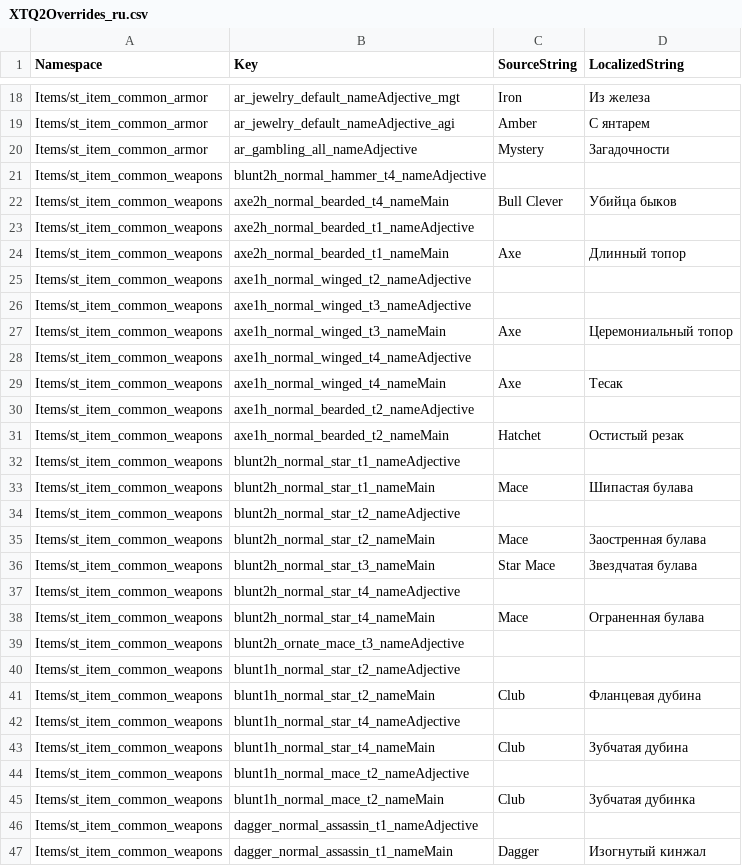
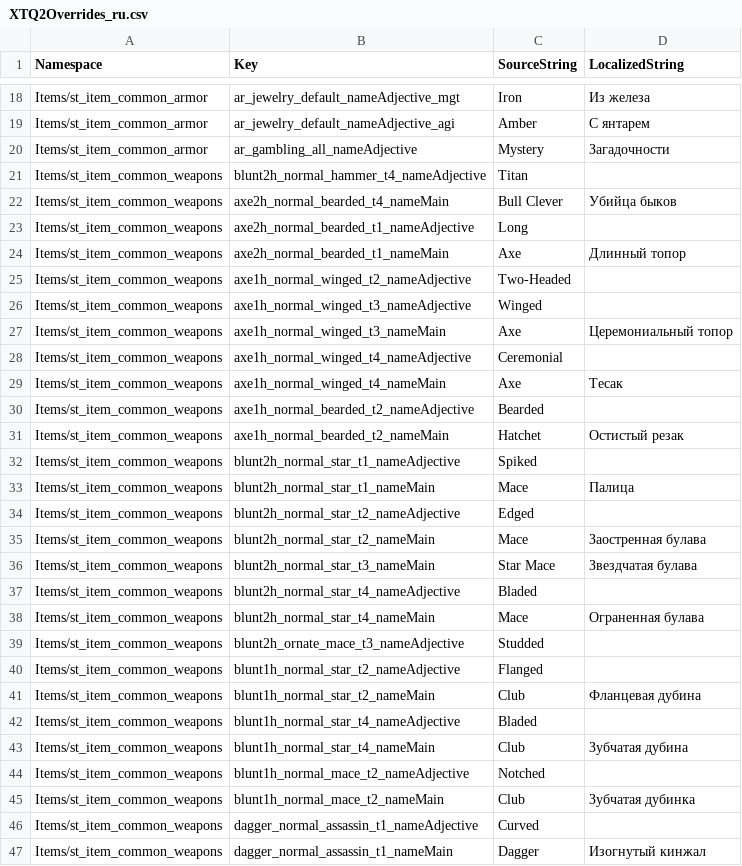
Before and after one commit to Waifus-Grace/TQ2-Mods, a CSV file: Russian/TQ2/Content/Localization/CSVTranslations/ExportForGame/XTQ2Overrides_ru.csv, drawn as a sheet; only a part is shown, gaps mark what is left out; the diff covers the shown part only.

```diff
--- a/Russian/TQ2/Content/Localization/CSVTranslations/ExportForGame/XTQ2Overrides_ru.csv
+++ b/Russian/TQ2/Content/Localization/CSVTranslations/ExportForGame/XTQ2Overrides_ru.csv
@@ -20,28 +20,28 @@
 "Items/st_item_common_armor","ar_gambling_all_nameAdjective","Mystery","Загадочности"
-"Items/st_item_common_weapons","blunt2h_normal_hammer_t4_nameAdjective","",""
+"Items/st_item_common_weapons","blunt2h_normal_hammer_t4_nameAdjective","Titan",""
 "Items/st_item_common_weapons","axe2h_normal_bearded_t4_nameMain","Bull Clever","Убийца быков"
-"Items/st_item_common_weapons","axe2h_normal_bearded_t1_nameAdjective","",""
+"Items/st_item_common_weapons","axe2h_normal_bearded_t1_nameAdjective","Long",""
 "Items/st_item_common_weapons","axe2h_normal_bearded_t1_nameMain","Axe","Длинный топор"
-"Items/st_item_common_weapons","axe1h_normal_winged_t2_nameAdjective","",""
-"Items/st_item_common_weapons","axe1h_normal_winged_t3_nameAdjective","",""
+"Items/st_item_common_weapons","axe1h_normal_winged_t2_nameAdjective","Two-Headed",""
+"Items/st_item_common_weapons","axe1h_normal_winged_t3_nameAdjective","Winged",""
 "Items/st_item_common_weapons","axe1h_normal_winged_t3_nameMain","Axe","Церемониальный топор"
-"Items/st_item_common_weapons","axe1h_normal_winged_t4_nameAdjective","",""
+"Items/st_item_common_weapons","axe1h_normal_winged_t4_nameAdjective","Ceremonial",""
 "Items/st_item_common_weapons","axe1h_normal_winged_t4_nameMain","Axe","Тесак"
-"Items/st_item_common_weapons","axe1h_normal_bearded_t2_nameAdjective","",""
+"Items/st_item_common_weapons","axe1h_normal_bearded_t2_nameAdjective","Bearded",""
 "Items/st_item_common_weapons","axe1h_normal_bearded_t2_nameMain","Hatchet","Остистый резак"
-"Items/st_item_common_weapons","blunt2h_normal_star_t1_nameAdjective","",""
-"Items/st_item_common_weapons","blunt2h_normal_star_t1_nameMain","Mace","Шипастая булава"
-"Items/st_item_common_weapons","blunt2h_normal_star_t2_nameAdjective","",""
+"Items/st_item_common_weapons","blunt2h_normal_star_t1_nameAdjective","Spiked",""
+"Items/st_item_common_weapons","blunt2h_normal_star_t1_nameMain","Mace","Палица"
+"Items/st_item_common_weapons","blunt2h_normal_star_t2_nameAdjective","Edged",""
 "Items/st_item_common_weapons","blunt2h_normal_star_t2_nameMain","Mace","Заостренная булава"
 "Items/st_item_common_weapons","blunt2h_normal_star_t3_nameMain","Star Mace","Звездчатая булава"
-"Items/st_item_common_weapons","blunt2h_normal_star_t4_nameAdjective","",""
+"Items/st_item_common_weapons","blunt2h_normal_star_t4_nameAdjective","Bladed",""
 "Items/st_item_common_weapons","blunt2h_normal_star_t4_nameMain","Mace","Ограненная булава"
-"Items/st_item_common_weapons","blunt2h_ornate_mace_t3_nameAdjective","",""
-"Items/st_item_common_weapons","blunt1h_normal_star_t2_nameAdjective","",""
+"Items/st_item_common_weapons","blunt2h_ornate_mace_t3_nameAdjective","Studded",""
+"Items/st_item_common_weapons","blunt1h_normal_star_t2_nameAdjective","Flanged",""
 "Items/st_item_common_weapons","blunt1h_normal_star_t2_nameMain","Club","Фланцевая дубина"
-"Items/st_item_common_weapons","blunt1h_normal_star_t4_nameAdjective","",""
+"Items/st_item_common_weapons","blunt1h_normal_star_t4_nameAdjective","Bladed",""
 "Items/st_item_common_weapons","blunt1h_normal_star_t4_nameMain","Club","Зубчатая дубина"
-"Items/st_item_common_weapons","blunt1h_normal_mace_t2_nameAdjective","",""
+"Items/st_item_common_weapons","blunt1h_normal_mace_t2_nameAdjective","Notched",""
 "Items/st_item_common_weapons","blunt1h_normal_mace_t2_nameMain","Club","Зубчатая дубинка"
-"Items/st_item_common_weapons","dagger_normal_assassin_t1_nameAdjective","",""
+"Items/st_item_common_weapons","dagger_normal_assassin_t1_nameAdjective","Curved",""
 "Items/st_item_common_weapons","dagger_normal_assassin_t1_nameMain","Dagger","Изогнутый кинжал"
```
Also changed, not shown: 17 edited cells elsewhere in this file, 12 other files.
